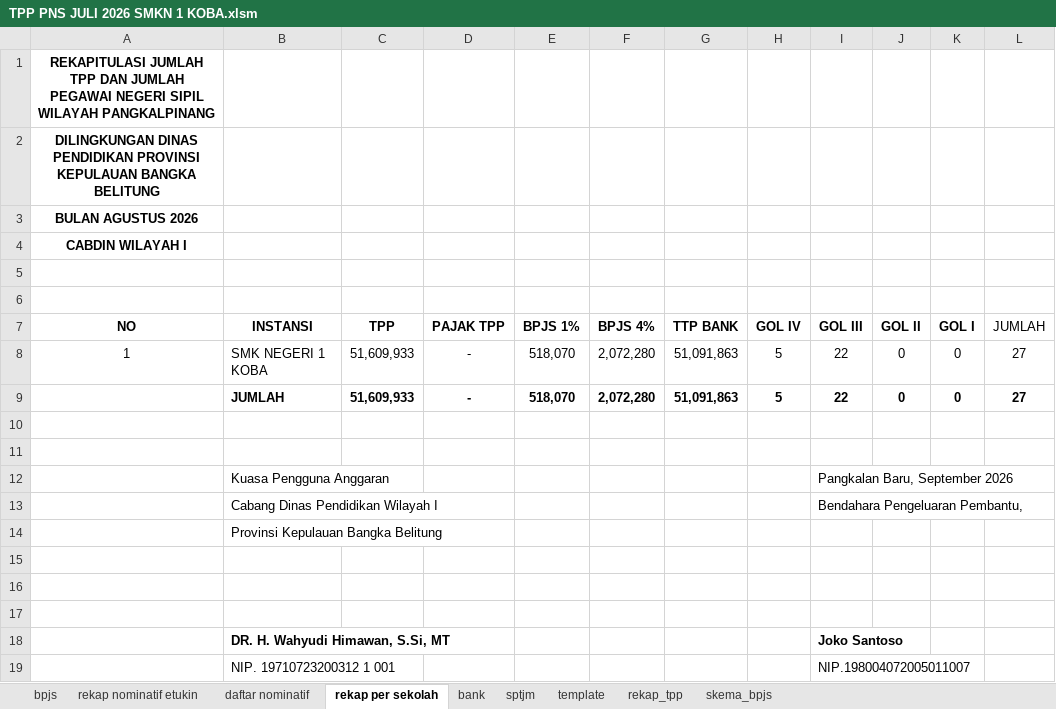
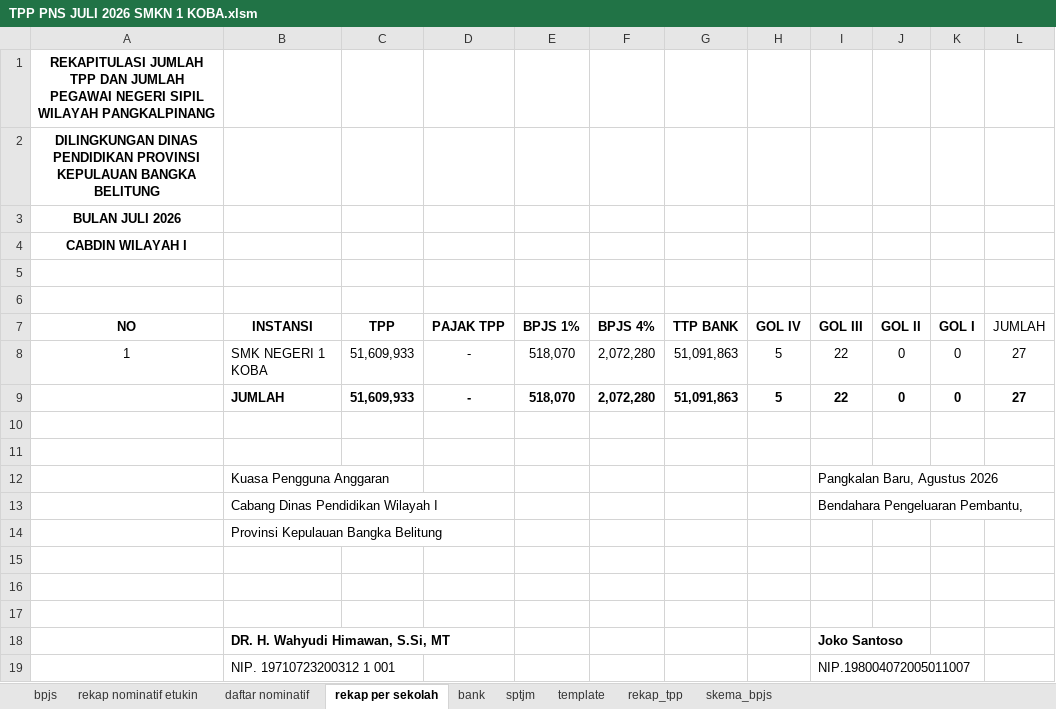
Before and after one commit to batupenyu/AppTPP, an Excel workbook: _usulan_tpp_smkn1_koba/PNS/TPP PNS JULI 2026 SMKN 1 KOBA.xlsm, sheet rekap per sekolah, drawn as a sheet; values as stored, in another font and other column widths than the file's, no borders; the diff names each change by its address in the sheet, - before the commit and + after, or states it on an @@ line.

```diff
--- a/_usulan_tpp_smkn1_koba/PNS/TPP PNS JULI 2026 SMKN 1 KOBA.xlsm (sheet rekap per sekolah)
+++ b/_usulan_tpp_smkn1_koba/PNS/TPP PNS JULI 2026 SMKN 1 KOBA.xlsm (sheet rekap per sekolah)
-A3 (NO): BULAN AGUSTUS 2026
+A3 (NO): BULAN JULI 2026
-I12 (GOL III): Pangkalan Baru, September 2026
+I12 (GOL III): Pangkalan Baru, Agustus 2026
```
Also changed, not shown: sheet sptjm, sheet rekap nominatif etukin, sheet daftar nominatif, sheet bpjs, sheet bank, gabung.xlsx, 10 other files.
